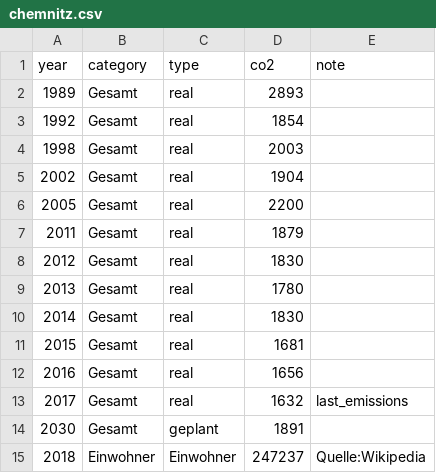
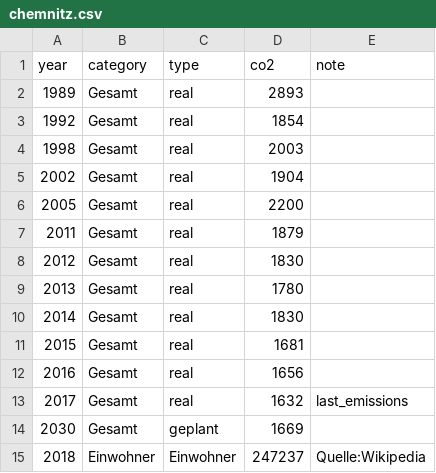
Before and after one commit to codeformuenster/klimawatch, a CSV file: data/chemnitz.csv, drawn as a sheet.

Commit message:
correct goal for chemnitz

```diff
--- a/data/chemnitz.csv
+++ b/data/chemnitz.csv
@@ -13,3 +13,3 @@ year,category,type,co2,note
 2017,Gesamt,real,1632,last_emissions
-2030,Gesamt,geplant,1891
+2030,Gesamt,geplant,1669
 2018,Einwohner,Einwohner,247237,Quelle:Wikipedia
```
Also changed, not shown: 1 other file.
